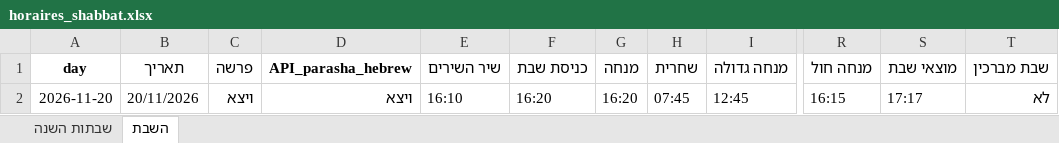
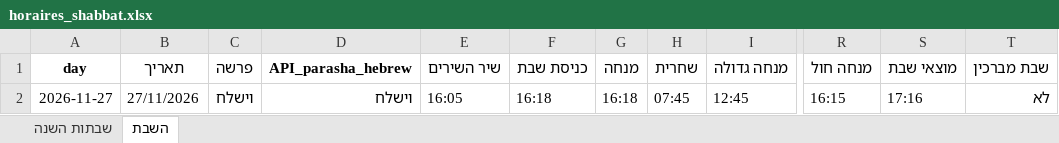
Before and after one commit to pilou73/horaires-shabbat, an Excel workbook: output/horaires_shabbat.xlsx, sheet השבת, drawn as a sheet; only a part is shown, gaps mark what is left out; values as stored, in another font and other column widths than the file's, no borders; the diff names each change by its address in the sheet, - before the commit and + after, or states it on an @@ line.

Commit message:
וישלח

```diff
--- a/output/horaires_shabbat.xlsx (sheet השבת)
+++ b/output/horaires_shabbat.xlsx (sheet השבת)
-A2 (day): 2026-11-20
+A2 (day): 2026-11-27
-B2 (תאריך): 20/11/2026
+B2 (תאריך): 27/11/2026
-C2 (פרשה): ויצא
+C2 (פרשה): וישלח
-D2 (API_parasha_hebrew): ויצא
+D2 (API_parasha_hebrew): וישלח
-E2 (שיר השירים): 16:10
+E2 (שיר השירים): 16:05
-F2 (כניסת שבת): 16:20
+F2 (כניסת שבת): 16:18
-G2 (מנחה): 16:20
+G2 (מנחה): 16:18
-S2 (מוצאי שבת): 17:17
+S2 (מוצאי שבת): 17:16
```
Also changed, not shown: 6 other files.
